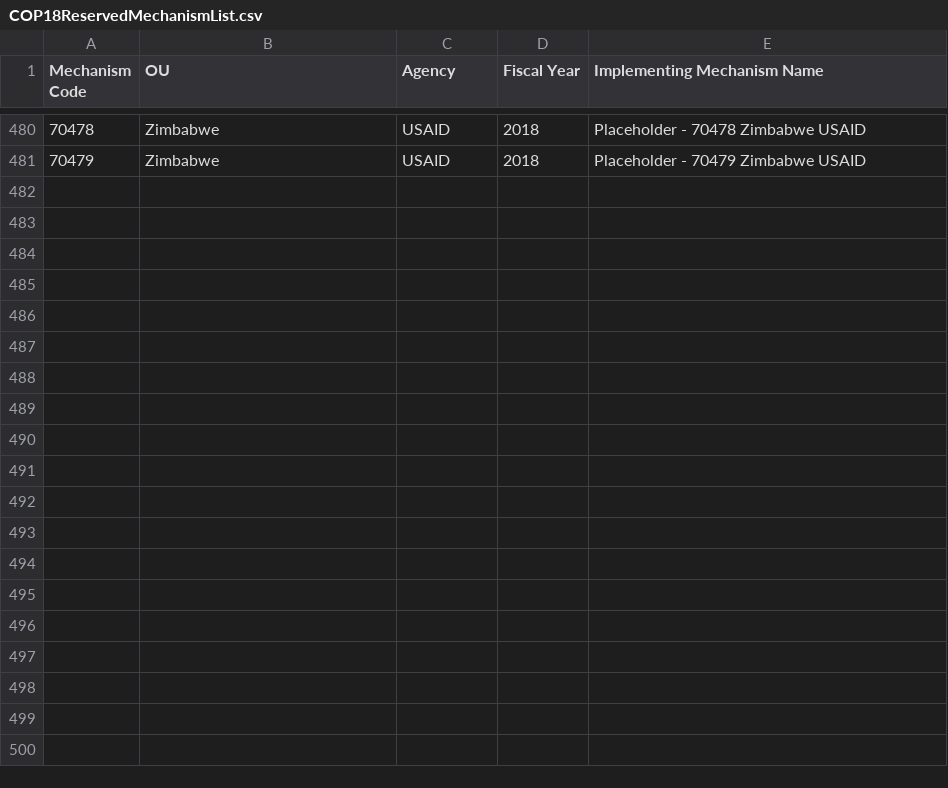
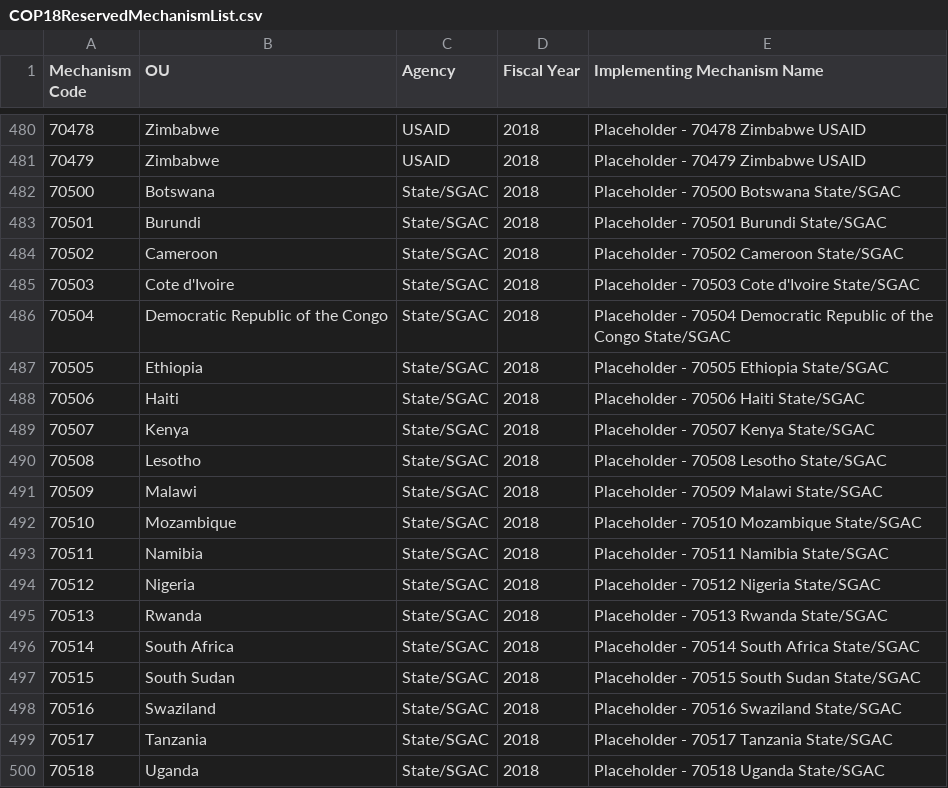
Before and after one commit to achafetz/DataPack, a CSV file: RawData/COP18ReservedMechanismList.csv, drawn as a sheet; only a part is shown, gaps mark what is left out; the diff covers the shown part only; the diff names each change by its address in the sheet, - before the commit and + after, or states it on an @@ line.

Commit message:
new mechlist with State reserves

```diff
--- a/RawData/COP18ReservedMechanismList.csv
+++ b/RawData/COP18ReservedMechanismList.csv
+row 482: 70500 | Botswana | State/SGAC | 2018 | Placeholder - 70500 Botswana State/SGAC
+row 483: 70501 | Burundi | State/SGAC | 2018 | Placeholder - 70501 Burundi State/SGAC
+row 484: 70502 | Cameroon | State/SGAC | 2018 | Placeholder - 70502 Cameroon State/SGAC
+row 485: 70503 | Cote d'Ivoire | State/SGAC | 2018 | Placeholder - 70503 Cote d'Ivoire State/SGAC
+row 486: 70504 | Democratic Republic of the Congo | State/SGAC | 2018 | Placeholder - 70504 Democratic Republic of the Congo State/SGAC
+row 487: 70505 | Ethiopia | State/SGAC | 2018 | Placeholder - 70505 Ethiopia State/SGAC
+row 488: 70506 | Haiti | State/SGAC | 2018 | Placeholder - 70506 Haiti State/SGAC
+row 489: 70507 | Kenya | State/SGAC | 2018 | Placeholder - 70507 Kenya State/SGAC
+row 490: 70508 | Lesotho | State/SGAC | 2018 | Placeholder - 70508 Lesotho State/SGAC
+row 491: 70509 | Malawi | State/SGAC | 2018 | Placeholder - 70509 Malawi State/SGAC
+row 492: 70510 | Mozambique | State/SGAC | 2018 | Placeholder - 70510 Mozambique State/SGAC
+row 493: 70511 | Namibia | State/SGAC | 2018 | Placeholder - 70511 Namibia State/SGAC
+row 494: 70512 | Nigeria | State/SGAC | 2018 | Placeholder - 70512 Nigeria State/SGAC
+row 495: 70513 | Rwanda | State/SGAC | 2018 | Placeholder - 70513 Rwanda State/SGAC
+row 496: 70514 | South Africa | State/SGAC | 2018 | Placeholder - 70514 South Africa State/SGAC
+row 497: 70515 | South Sudan | State/SGAC | 2018 | Placeholder - 70515 South Sudan State/SGAC
+row 498: 70516 | Swaziland | State/SGAC | 2018 | Placeholder - 70516 Swaziland State/SGAC
+row 499: 70517 | Tanzania | State/SGAC | 2018 | Placeholder - 70517 Tanzania State/SGAC
+row 500: 70518 | Uganda | State/SGAC | 2018 | Placeholder - 70518 Uganda State/SGAC
```
Also changed, not shown: 14 added rows elsewhere in this file.
